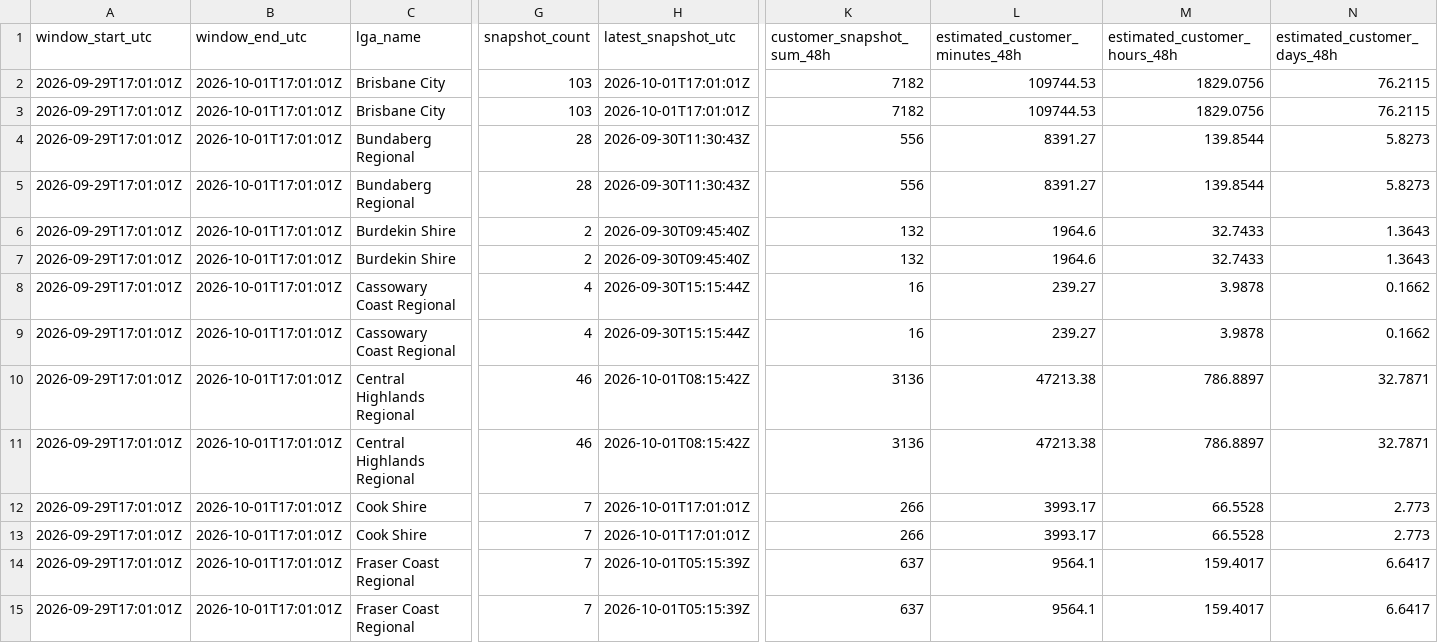
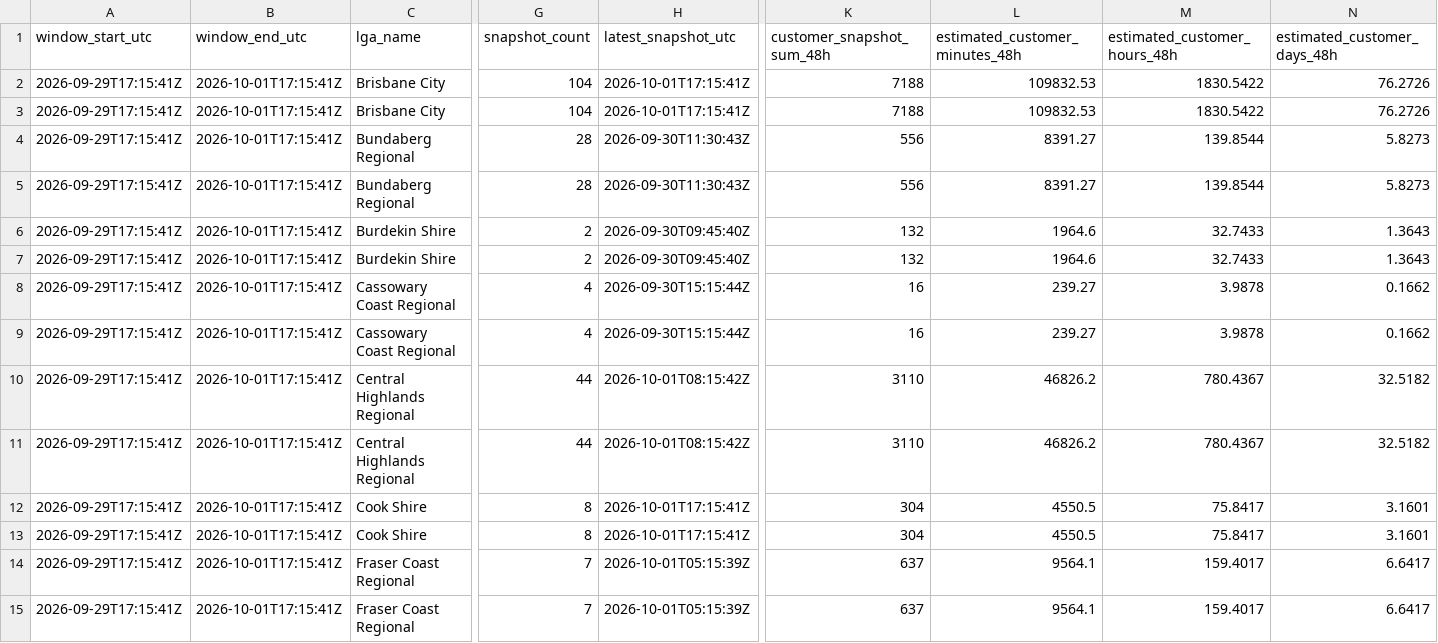
Before and after one commit to gowlettluke/qldpoweroutages, a CSV file: data/lga_cumulative_48h.csv, drawn as a sheet; only a part is shown, gaps mark what is left out; the diff covers the shown part only; the diff names each change by its address in the sheet, - before the commit and + after, or states it on an @@ line.

```diff
--- a/data/lga_cumulative_48h.csv
+++ b/data/lga_cumulative_48h.csv
-A2:A15 (window_start_utc): 2026-09-29T17:01:01Z
+A2:A15 (window_start_utc): 2026-09-29T17:15:41Z
-B2:B15 (window_end_utc): 2026-10-01T17:01:01Z
+B2:B15 (window_end_utc): 2026-10-01T17:15:41Z
-G2:G3 (snapshot_count): 103
+G2:G3 (snapshot_count): 104
-H2:H3 (latest_snapshot_utc): 2026-10-01T17:01:01Z
+H2:H3 (latest_snapshot_utc): 2026-10-01T17:15:41Z
-K2:K3 (customer_snapshot_sum_48h): 7182
+K2:K3 (customer_snapshot_sum_48h): 7188
-L2:L3 (estimated_customer_minutes_48h): 109744.53
+L2:L3 (estimated_customer_minutes_48h): 109832.53
-M2:M3 (estimated_customer_hours_48h): 1829.0756
+M2:M3 (estimated_customer_hours_48h): 1830.5422
-N2:N3 (estimated_customer_days_48h): 76.2115
+N2:N3 (estimated_customer_days_48h): 76.2726
-G10:G11 (snapshot_count): 46
+G10:G11 (snapshot_count): 44
-K10:K11 (customer_snapshot_sum_48h): 3136
+K10:K11 (customer_snapshot_sum_48h): 3110
-L10:L11 (estimated_customer_minutes_48h): 47213.38
+L10:L11 (estimated_customer_minutes_48h): 46826.2
-M10:M11 (estimated_customer_hours_48h): 786.8897
+M10:M11 (estimated_customer_hours_48h): 780.4367
-N10:N11 (estimated_customer_days_48h): 32.7871
+N10:N11 (estimated_customer_days_48h): 32.5182
-G12:G13 (snapshot_count): 7
+G12:G13 (snapshot_count): 8
-H12:H13 (latest_snapshot_utc): 2026-10-01T17:01:01Z
+H12:H13 (latest_snapshot_utc): 2026-10-01T17:15:41Z
-K12:K13 (customer_snapshot_sum_48h): 266
+K12:K13 (customer_snapshot_sum_48h): 304
-L12:L13 (estimated_customer_minutes_48h): 3993.17
+L12:L13 (estimated_customer_minutes_48h): 4550.5
-M12:M13 (estimated_customer_hours_48h): 66.5528
+M12:M13 (estimated_customer_hours_48h): 75.8417
-N12:N13 (estimated_customer_days_48h): 2.773
+N12:N13 (estimated_customer_days_48h): 3.1601
```
Also changed, not shown: 132 edited cells elsewhere in this file, data/lga_totals_48h.csv, data/lga_totals_latest.csv, 4 other files.
